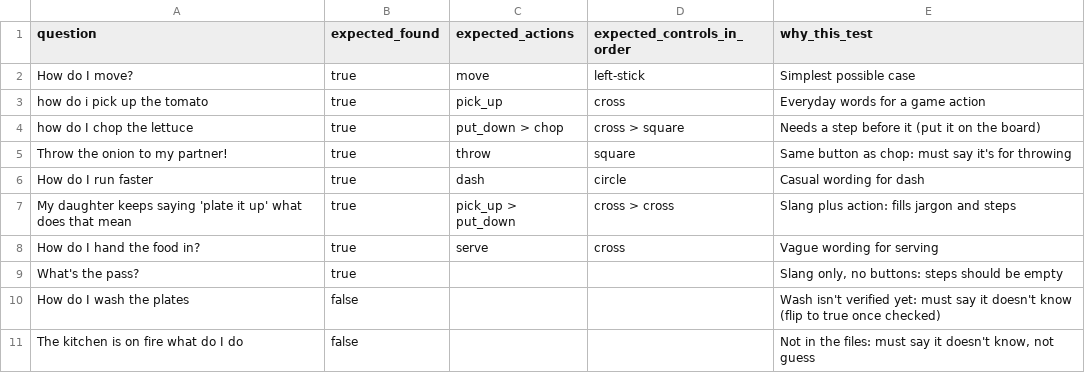
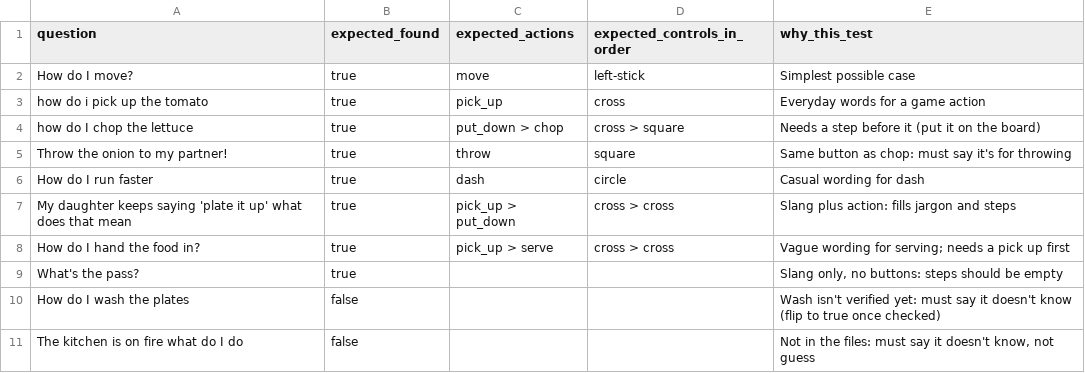
Before and after one commit to build40for40/sidekick, a CSV file: knowledge/games/overcooked2/tests.csv, drawn as a sheet.

```diff
--- a/knowledge/games/overcooked2/tests.csv
+++ b/knowledge/games/overcooked2/tests.csv
@@ -7,3 +7,3 @@ How do I run faster,true,dash,circle,Casual wording for dash
 My daughter keeps saying 'plate it up' what does that mean,true,pick_up > put_down,cross > cross,Slang plus action: fills jargon and steps
-How do I hand the food in?,true,serve,cross,Vague wording for serving
+How do I hand the food in?,true,pick_up > serve,cross > cross,Vague wording for serving; needs a pick up first
 What's the pass?,true,,,"Slang only, no buttons: steps should be empty"
```
Also changed, not shown: 6 other files.
